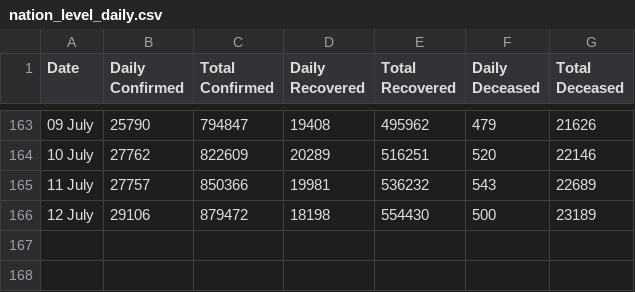
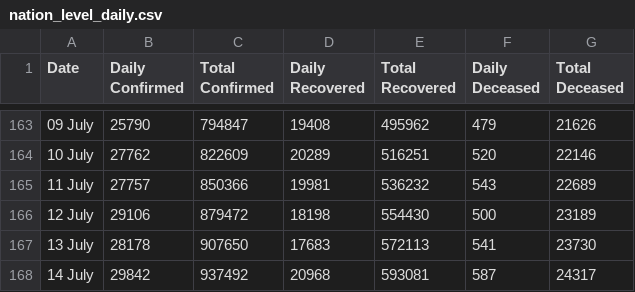
Before and after one commit to Sambhawam07/India-covid19-datasets, a CSV file: nation_level_daily.csv, drawn as a sheet; only a part is shown, gaps mark what is left out.

```diff
--- a/nation_level_daily.csv
+++ b/nation_level_daily.csv
@@ -166 +166,3 @@ Date,Daily Confirmed,Total Confirmed,Daily Recovered,Total Recovered,Daily Decea
 12 July ,29106,879472,18198,554430,500,23189
+13 July ,28178,907650,17683,572113,541,23730
+14 July ,29842,937492,20968,593081,587,24317
```
Also changed, not shown: ICMR_tests_day_wise.csv, complete_data.csv, 6 other files.
